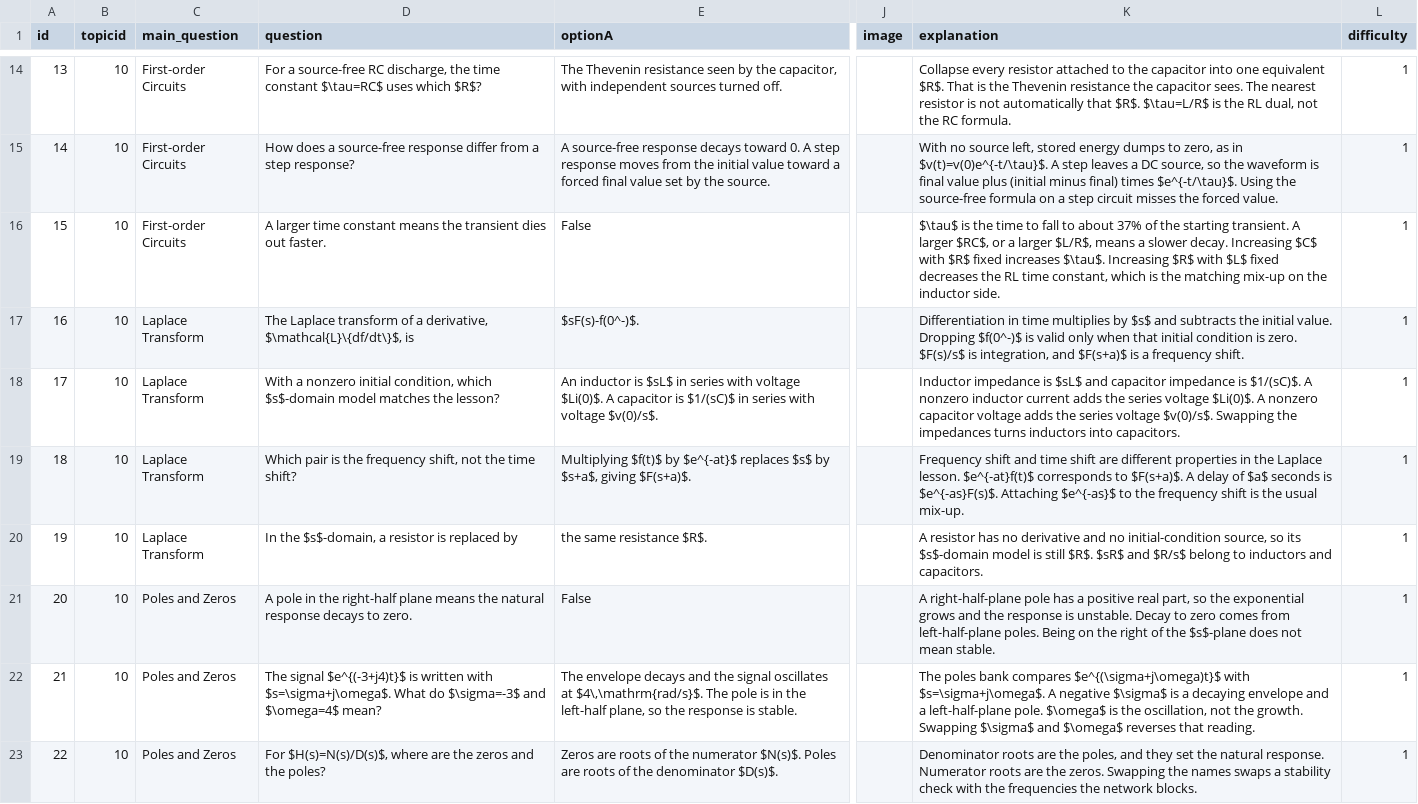
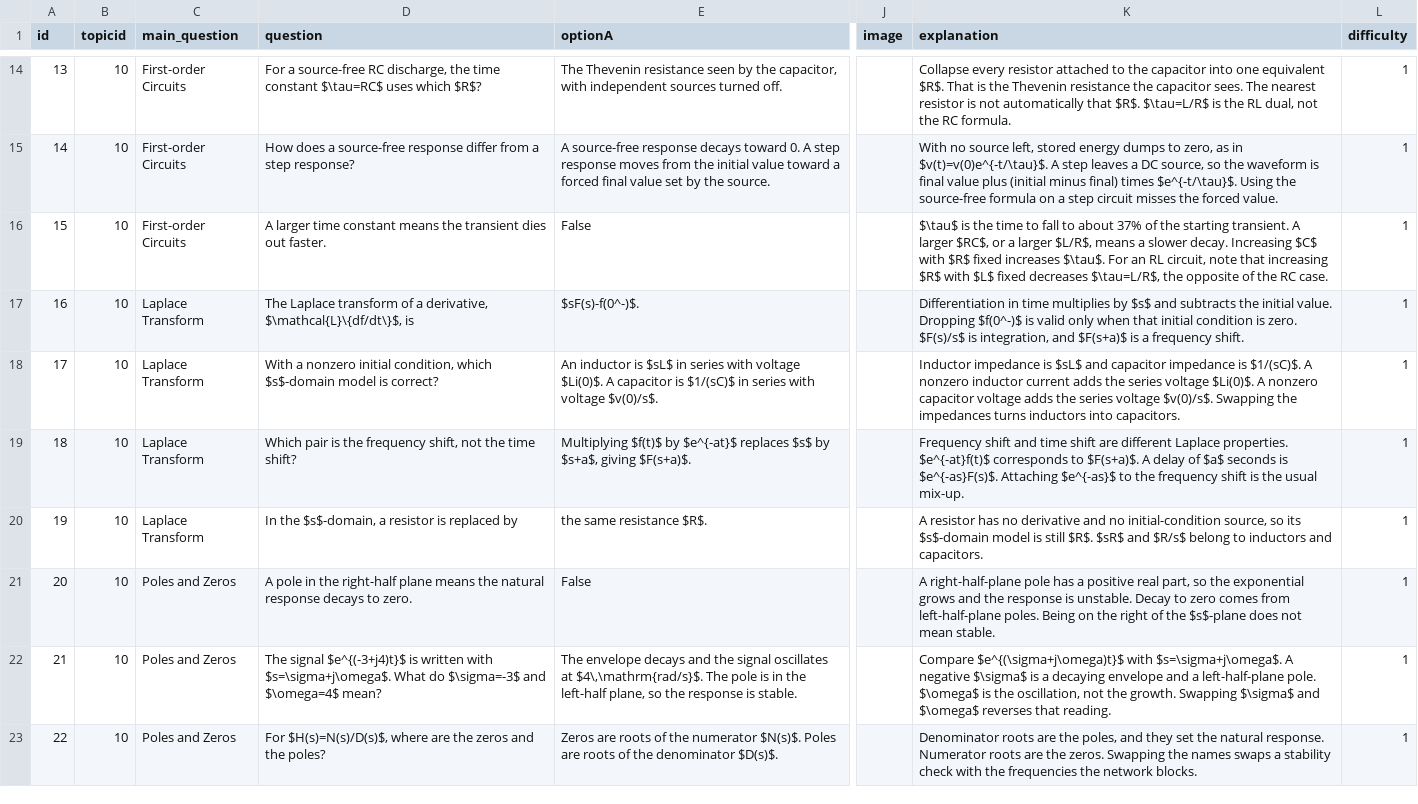
Before and after one commit to jlohix/Duolingo-for-CA, a CSV file: public/question-bank/csv/No Pen, Just Brains.csv, drawn as a sheet; only a part is shown, gaps mark what is left out; the diff covers the shown part only; the diff names each change by its address in the sheet, - before the commit and + after, or states it on an @@ line.

```diff
--- a/public/question-bank/csv/No Pen, Just Brains.csv
+++ b/public/question-bank/csv/No Pen, Just Brains.csv
-K16 (explanation): …increases $\tau$. Increasing $R$ with $L$ fixed decreases the RL time constant, which is the matching mix-up on the inductor side.
+K16 (explanation): …increases $\tau$. For an RL circuit, note that increasing $R$ with $L$ fixed decreases $\tau=L/R$, the opposite of the RC case.
-D18 (question): …$s$-domain model matches the lesson?
+D18 (question): …$s$-domain model is correct?
-K19 (explanation): …are different properties in the Laplace lesson. $e^{-at}f(t)$ corresponds…
+K19 (explanation): …are different Laplace properties. $e^{-at}f(t)$ corresponds…
-K22 (explanation): The poles bank compares $e^{(\sigma+j\omega)t}$ with…
+K22 (explanation): Compare $e^{(\sigma+j\omega)t}$ with…
```
Also changed, not shown: 7 edited cells elsewhere in this file, public/question-bank/csv/power.csv, 1 other file.
